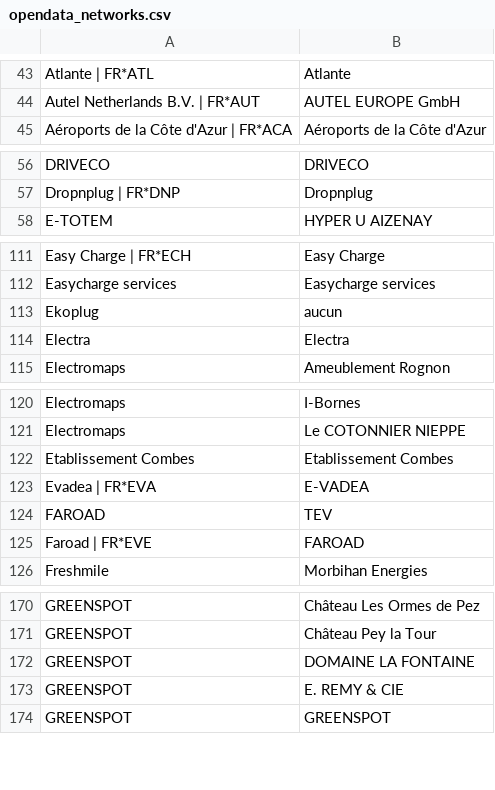
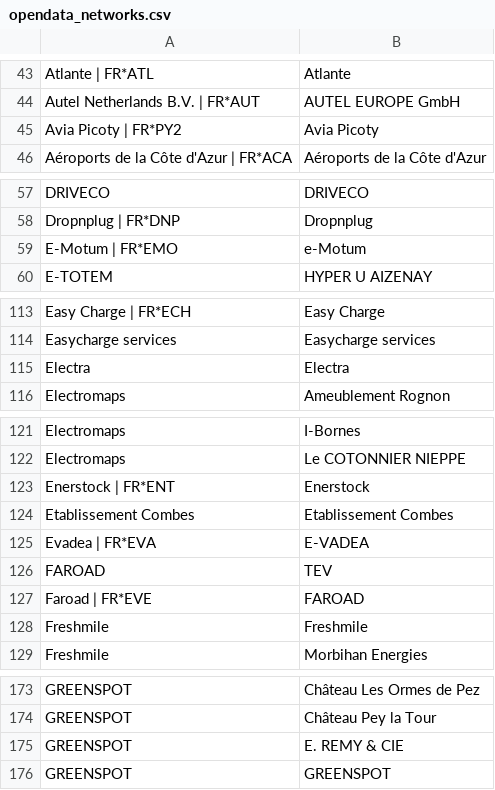
Before and after one commit to guiohm/ref-EU-EVSE, a CSV file: opendata_networks.csv, drawn as a sheet; only a part is shown, gaps mark what is left out; removed rows and columns are numbered as before the commit, all else as after; the diff covers the shown part only; the diff names each change by its address in the sheet, - before the commit and + after, or states it on an @@ line.

```diff
--- a/opendata_networks.csv
+++ b/opendata_networks.csv
+row 45: Avia Picoty | FR*PY2 | Avia Picoty
+row 59: E-Motum | FR*EMO | e-Motum
-row 113: Ekoplug | aucun
+row 123: Enerstock | FR*ENT | Enerstock
+row 128: Freshmile | Freshmile
-row 172: GREENSPOT | DOMAINE LA FONTAINE
```
Also changed, not shown: 1 added row elsewhere in this file, history.csv, 4 other files.
